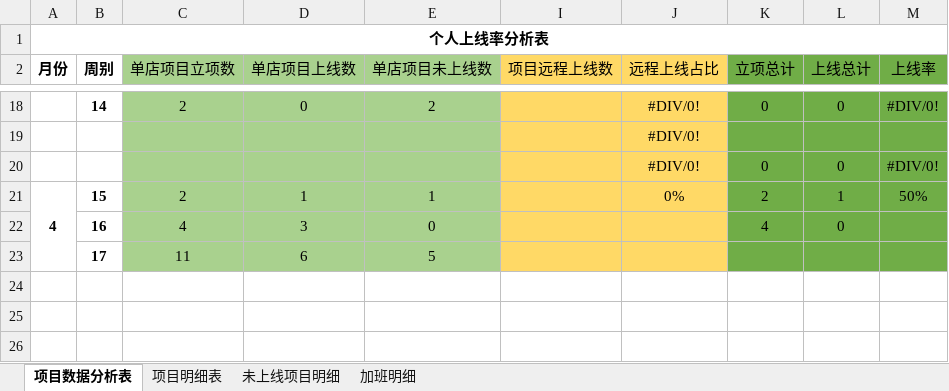
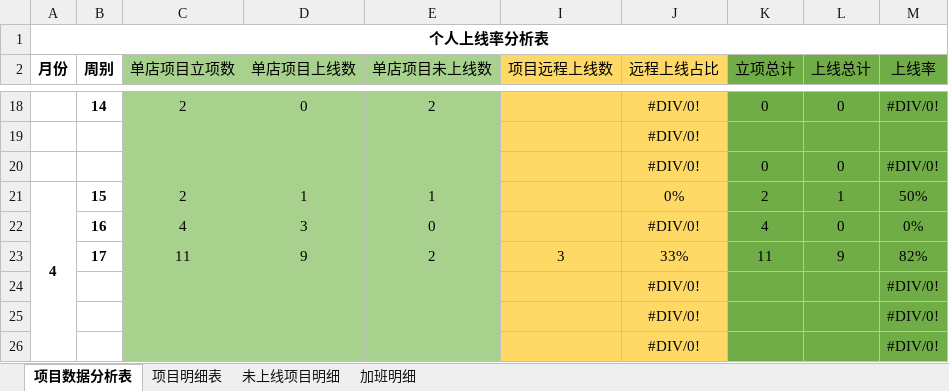
Before and after one commit to zhanglei601396810/NanJing, an Excel workbook: 周数据/《个人上线率统计表》-徐沛华.xlsx, sheet 项目数据分析表, drawn as a sheet; only a part is shown, gaps mark what is left out; values as stored, in another font and other column widths than the file's, no borders; removed rows and columns are numbered as before the commit, all else as after; the diff names each change by its address in the sheet, - before the commit and + after, or states it on an @@ line.

```diff
--- a/周数据/《个人上线率统计表》-徐沛华.xlsx (sheet 项目数据分析表)
+++ b/周数据/《个人上线率统计表》-徐沛华.xlsx (sheet 项目数据分析表)
-J22 (远程上线占比): (empty)
+J22 (远程上线占比): #DIV/0!
-M22 (上线率): (empty)
+M22 (上线率): 0%
-row 23:  | 17 | 11 | 6 | 5
+row 23:  | 17 | 11 | 9 | 2 | 3 | 33% | 11 | 9 | 82%
+row 24:  |  |  |  |  |  | #DIV/0! |  |  | #DIV/0!
+row 25:  |  |  |  |  |  | #DIV/0! |  |  | #DIV/0!
+row 26:  |  |  |  |  |  | #DIV/0! |  |  | #DIV/0!
```
Also changed, not shown: sheet 项目明细表.
